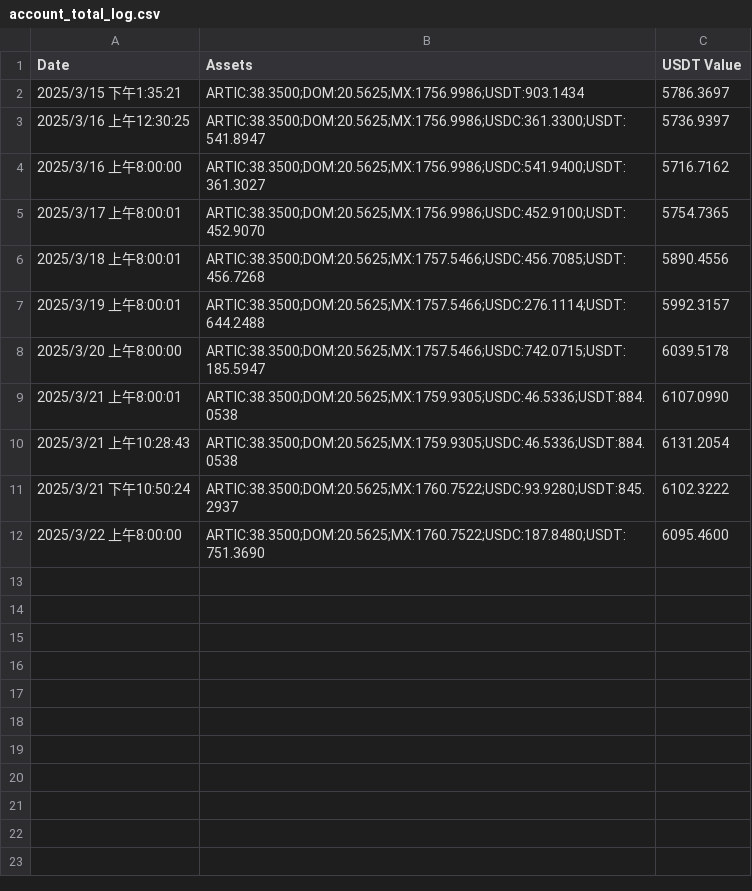
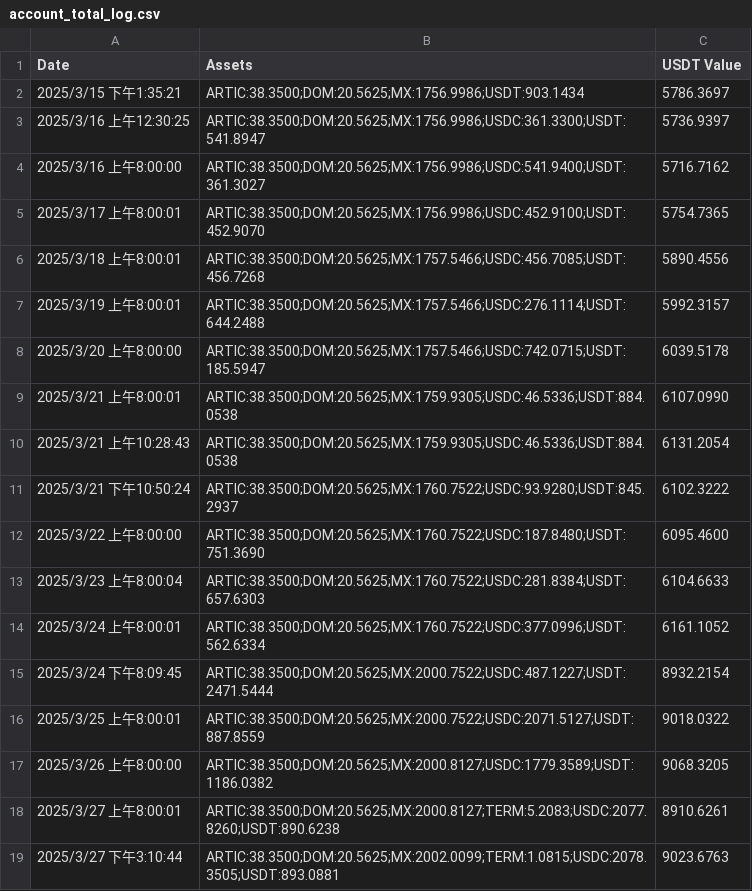
Before and after one commit to Frenkieli/USDT-USDC-Arbitrage-Trading, a CSV file: account_total_log.csv, drawn as a sheet.

```diff
--- a/account_total_log.csv
+++ b/account_total_log.csv
@@ -12 +12,8 @@ Date,Assets,USDT Value
 2025/3/22 上午8:00:00,ARTIC:38.3500;DOM:20.5625;MX:1760.7522;USDC:187.8480;USDT:751.3690,6095.4600
+2025/3/23 上午8:00:04,ARTIC:38.3500;DOM:20.5625;MX:1760.7522;USDC:281.8384;USDT:657.6303,6104.6633
+2025/3/24 上午8:00:01,ARTIC:38.3500;DOM:20.5625;MX:1760.7522;USDC:377.0996;USDT:562.6334,6161.1052
+2025/3/24 下午8:09:45,ARTIC:38.3500;DOM:20.5625;MX:2000.7522;USDC:487.1227;USDT:2471.5444,8932.2154
+2025/3/25 上午8:00:01,ARTIC:38.3500;DOM:20.5625;MX:2000.7522;USDC:2071.5127;USDT:887.8559,9018.0322
+2025/3/26 上午8:00:00,ARTIC:38.3500;DOM:20.5625;MX:2000.8127;USDC:1779.3589;USDT:1186.0382,9068.3205
+2025/3/27 上午8:00:01,ARTIC:38.3500;DOM:20.5625;MX:2000.8127;TERM:5.2083;USDC:2077.8260;USDT:890.6238,8910.6261
+2025/3/27 下午3:10:44,ARTIC:38.3500;DOM:20.5625;MX:2002.0099;TERM:1.0815;USDC:2078.3505;USDT:893.0881,9023.6763
```
Also changed, not shown: 1 other file.
